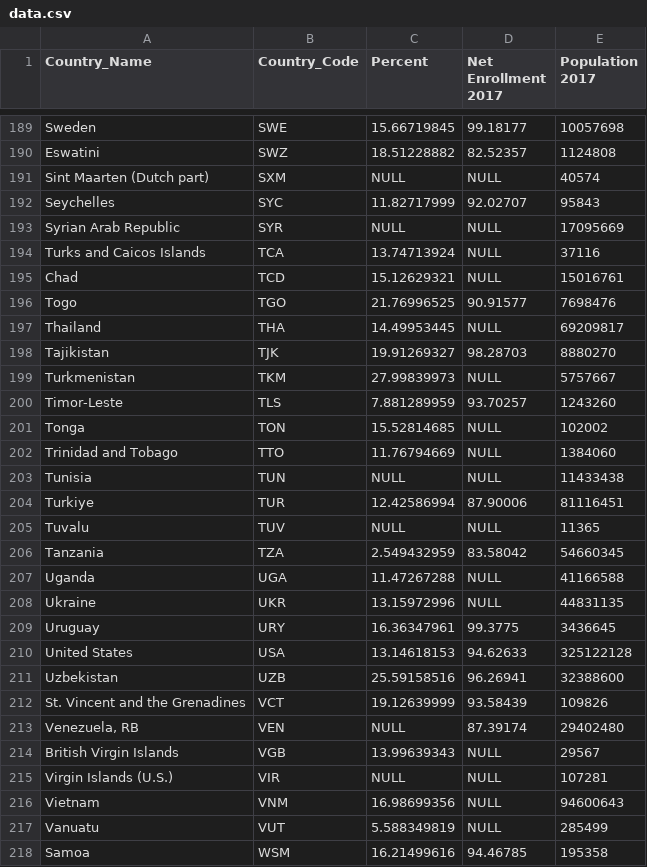
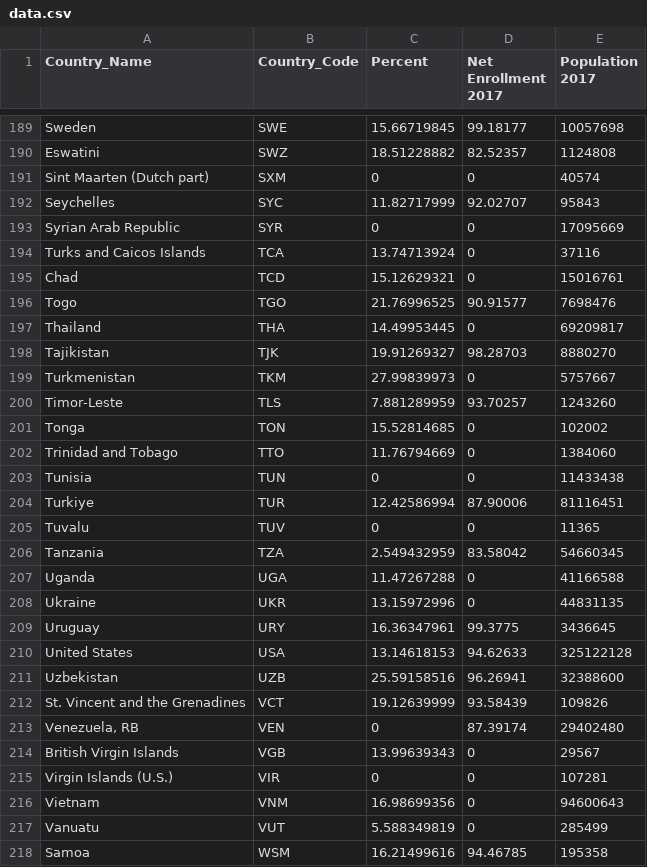
Before and after one commit to seanmich/DataVisHomework, a CSV file: data/data.csv, drawn as a sheet; only a part is shown, gaps mark what is left out; the diff covers the shown part only.

Commit message:
changed nulls to 0

```diff
--- a/data/data.csv
+++ b/data/data.csv
@@ -190,20 +190,20 @@ Sweden,SWE,15.66719845,99.18177,10057698
 Eswatini,SWZ,18.51228882,82.52357,1124808
-Sint Maarten (Dutch part),SXM,NULL,NULL,40574
+Sint Maarten (Dutch part),SXM,0,0,40574
 Seychelles,SYC,11.82717999,92.02707,95843
-Syrian Arab Republic,SYR,NULL,NULL,17095669
-Turks and Caicos Islands,TCA,13.74713924,NULL,37116
-Chad,TCD,15.12629321,NULL,15016761
+Syrian Arab Republic,SYR,0,0,17095669
+Turks and Caicos Islands,TCA,13.74713924,0,37116
+Chad,TCD,15.12629321,0,15016761
 Togo,TGO,21.76996525,90.91577,7698476
-Thailand,THA,14.49953445,NULL,69209817
+Thailand,THA,14.49953445,0,69209817
 Tajikistan,TJK,19.91269327,98.28703,8880270
-Turkmenistan,TKM,27.99839973,NULL,5757667
+Turkmenistan,TKM,27.99839973,0,5757667
 Timor-Leste,TLS,7.881289959,93.70257,1243260
-Tonga,TON,15.52814685,NULL,102002
-Trinidad and Tobago,TTO,11.76794669,NULL,1384060
-Tunisia,TUN,NULL,NULL,11433438
+Tonga,TON,15.52814685,0,102002
+Trinidad and Tobago,TTO,11.76794669,0,1384060
+Tunisia,TUN,0,0,11433438
 Turkiye,TUR,12.42586994,87.90006,81116451
-Tuvalu,TUV,NULL,NULL,11365
+Tuvalu,TUV,0,0,11365
 Tanzania,TZA,2.549432959,83.58042,54660345
-Uganda,UGA,11.47267288,NULL,41166588
-Ukraine,UKR,13.15972996,NULL,44831135
+Uganda,UGA,11.47267288,0,41166588
+Ukraine,UKR,13.15972996,0,44831135
 Uruguay,URY,16.36347961,99.3775,3436645
@@ -212,7 +212,7 @@ Uzbekistan,UZB,25.59158516,96.26941,32388600
 St. Vincent and the Grenadines,VCT,19.12639999,93.58439,109826
-"Venezuela, RB",VEN,NULL,87.39174,29402480
-British Virgin Islands,VGB,13.99639343,NULL,29567
-Virgin Islands (U.S.),VIR,NULL,NULL,107281
-Vietnam,VNM,16.98699356,NULL,94600643
-Vanuatu,VUT,5.588349819,NULL,285499
+"Venezuela, RB",VEN,0,87.39174,29402480
+British Virgin Islands,VGB,13.99639343,0,29567
+Virgin Islands (U.S.),VIR,0,0,107281
+Vietnam,VNM,16.98699356,0,94600643
+Vanuatu,VUT,5.588349819,0,285499
 Samoa,WSM,16.21499616,94.46785,195358
```
Also changed, not shown: 104 edited cells elsewhere in this file.
